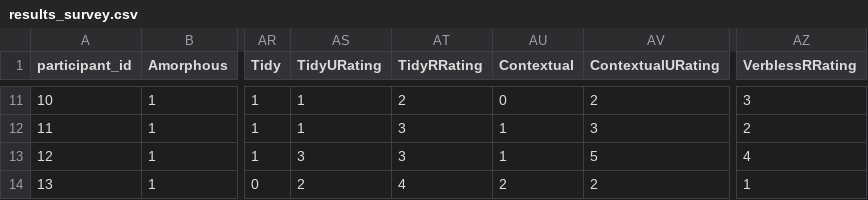
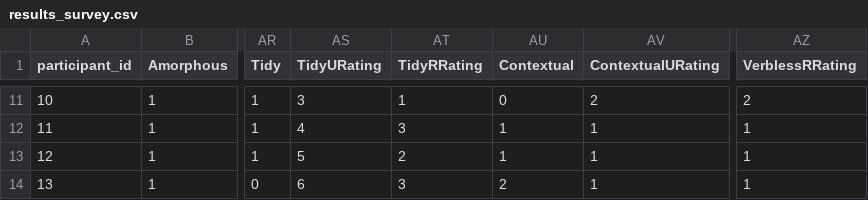
Before and after one commit to krishnodey/API-Quality, a CSV file: Journal-Resources/Understanding-Survey/results_survey.csv, drawn as a sheet; only a part is shown, gaps mark what is left out; the diff covers the shown part only; the diff names each change by its address in the sheet, - before the commit and + after, or states it on an @@ line.

```diff
--- a/Journal-Resources/Understanding-Survey/results_survey.csv
+++ b/Journal-Resources/Understanding-Survey/results_survey.csv
-AS11 (TidyURating): 1
+AS11 (TidyURating): 3
-AT11 (TidyRRating): 2
+AT11 (TidyRRating): 1
-AZ11 (VerblessRRating): 3
+AZ11 (VerblessRRating): 2
-AS12 (TidyURating): 1
+AS12 (TidyURating): 4
-AV12 (ContextualURating): 3
+AV12 (ContextualURating): 1
-AZ12 (VerblessRRating): 2
+AZ12 (VerblessRRating): 1
-AS13 (TidyURating): 3
+AS13 (TidyURating): 5
-AT13 (TidyRRating): 3
+AT13 (TidyRRating): 2
-AV13 (ContextualURating): 5
+AV13 (ContextualURating): 1
-AZ13 (VerblessRRating): 4
+AZ13 (VerblessRRating): 1
-AS14 (TidyURating): 2
+AS14 (TidyURating): 6
-AT14 (TidyRRating): 4
+AT14 (TidyRRating): 3
-AV14 (ContextualURating): 2
+AV14 (ContextualURating): 1
```
Also changed, not shown: 31 edited cells elsewhere in this file, 4 other files.
